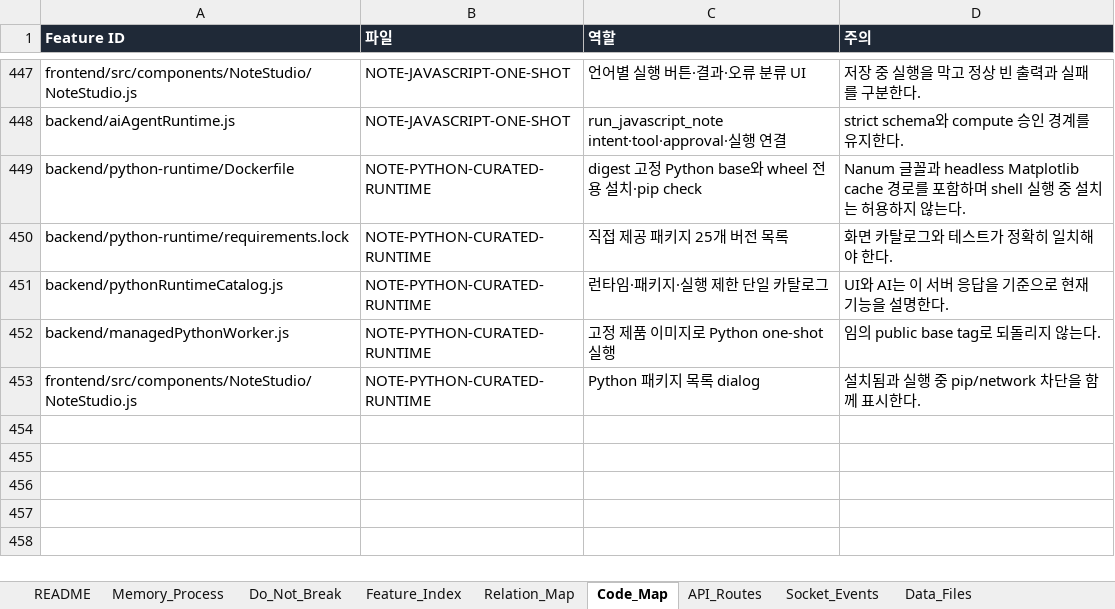
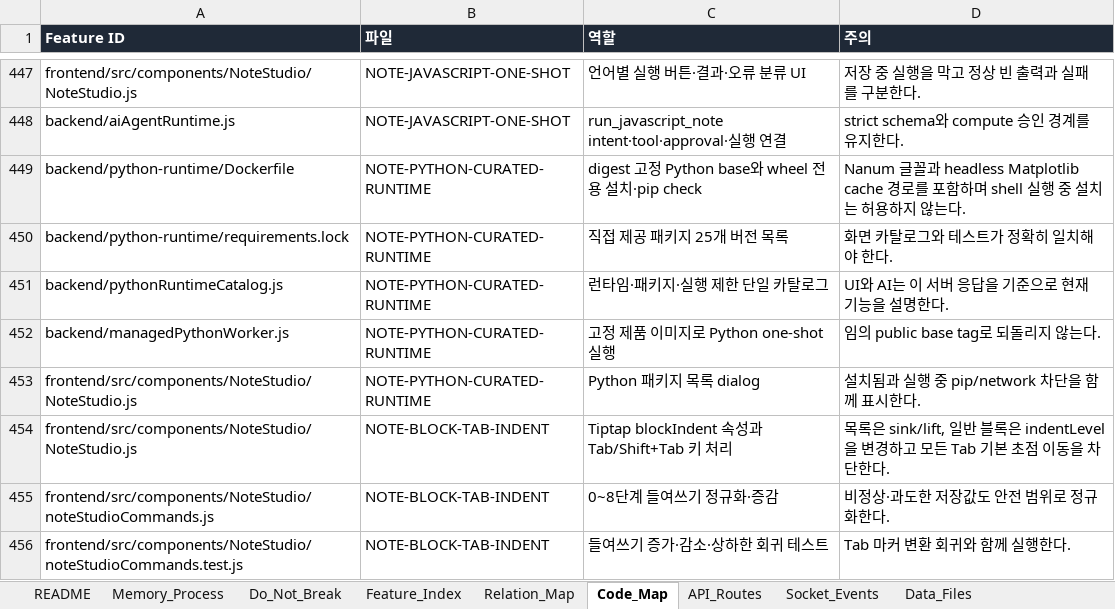
Before and after one commit to CLim020924/NAS_dev, an Excel workbook: docs/NAS_PROJECT_LOG.xlsx, sheet Code_Map, drawn as a sheet; only a part is shown, gaps mark what is left out; values as stored, in another font and other column widths than the file's, no borders; the diff names each change by its address in the sheet, - before the commit and + after, or states it on an @@ line.

Commit message:
docs(note-studio): record Tab indentation behavior

```diff
--- a/docs/NAS_PROJECT_LOG.xlsx (sheet Code_Map)
+++ b/docs/NAS_PROJECT_LOG.xlsx (sheet Code_Map)
+row 454: frontend/src/components/NoteStudio/NoteStudio.js | NOTE-BLOCK-TAB-INDENT | Tiptap blockIndent 속성과 Tab/Shift+Tab 키 처리 | 목록은 sink/lift, 일반 블록은 indentLevel을 변경하고 모든 Tab 기본 초점 이동을 차단한다.
+row 455: frontend/src/components/NoteStudio/noteStudioCommands.js | NOTE-BLOCK-TAB-INDENT | 0~8단계 들여쓰기 정규화·증감 | 비정상·과도한 저장값도 안전 범위로 정규화한다.
+row 456: frontend/src/components/NoteStudio/noteStudioCommands.test.js | NOTE-BLOCK-TAB-INDENT | 들여쓰기 증가·감소·상하한 회귀 테스트 | Tab 마커 변환 회귀와 함께 실행한다.
```
Also changed, not shown: sheet Patch_Log, sheet Relation_Map, sheet Generated_Check, sheet Feature_Index, sheet Do_Not_Break, sheet Request_Archive, docs/programs/NAS_NOTE_STUDIO_SPEC.xlsx, 1 other file.
